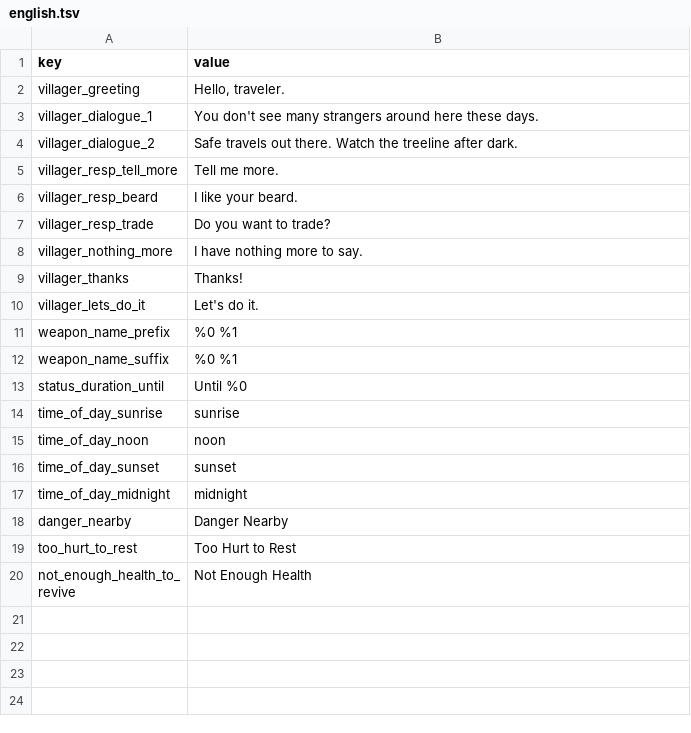
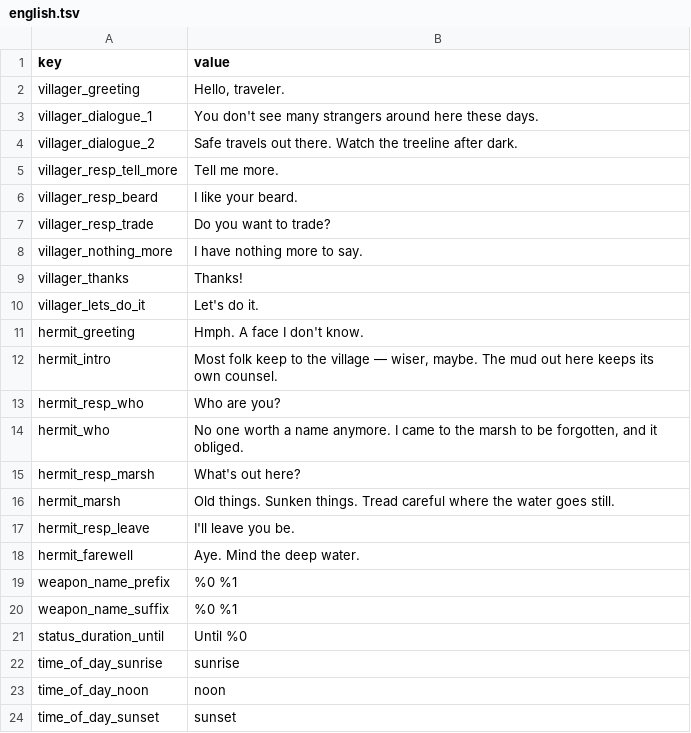
Before and after one commit to PocketwatchGames/hike, a TSV file: resources/localization/english.tsv, drawn as a sheet; only a part is shown; the shorter side is filled out with more unchanged rows.

```diff
--- a/resources/localization/english.tsv
+++ b/resources/localization/english.tsv
@@ -10,2 +10,10 @@ villager_thanks	Thanks!
 villager_lets_do_it	Let's do it.
+hermit_greeting	Hmph. A face I don't know.
+hermit_intro	Most folk keep to the village — wiser, maybe. The mud out here keeps its own counsel.
+hermit_resp_who	Who are you?
+hermit_who	No one worth a name anymore. I came to the marsh to be forgotten, and it obliged.
+hermit_resp_marsh	What's out here?
+hermit_marsh	Old things. Sunken things. Tread careful where the water goes still.
+hermit_resp_leave	I'll leave you be.
+hermit_farewell	Aye. Mind the deep water.
 weapon_name_prefix	%0 %1
```
Also changed, not shown: 28 other files.
